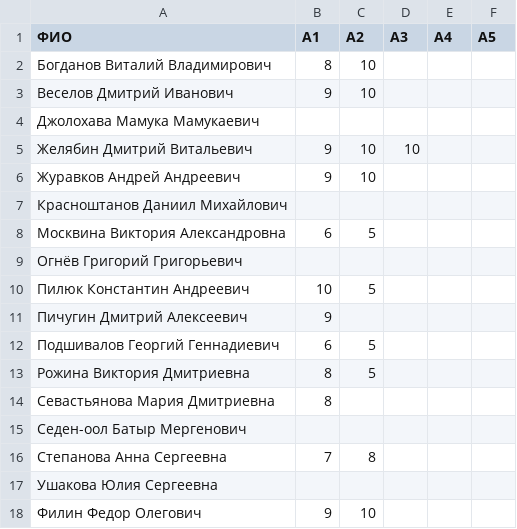
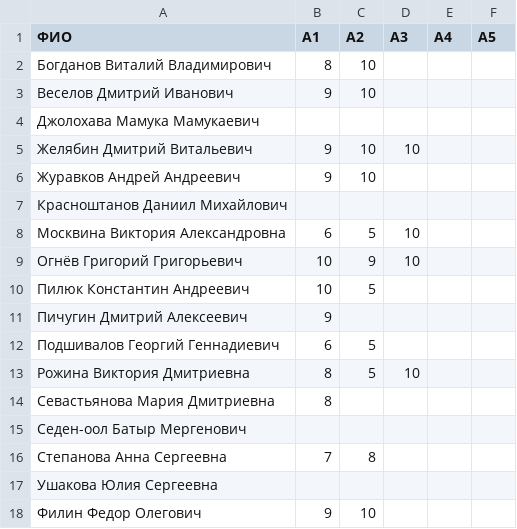
Before and after one commit to balezz/modern_dl, a CSV file: RESULTS.csv, drawn as a sheet.

Commit message:
Update RESULTS.csv

```diff
--- a/RESULTS.csv
+++ b/RESULTS.csv
@@ -7,4 +7,4 @@
 Красноштанов Даниил Михайлович,,,,,
-Москвина Виктория Александровна,6,5,,,
-Огнёв Григорий Григорьевич,,,,,
+Москвина Виктория Александровна,6,5,10,,
+Огнёв Григорий Григорьевич,10,9,10,,
 Пилюк Константин Андреевич,10,5,,,
@@ -12,3 +12,3 @@
 Подшивалов Георгий Геннадиевич,6,5,,,
-Рожина Виктория Дмитриевна,8,5,,,
+Рожина Виктория Дмитриевна,8,5,10,,
 Севастьянова Мария Дмитриевна,8,,,,
```
